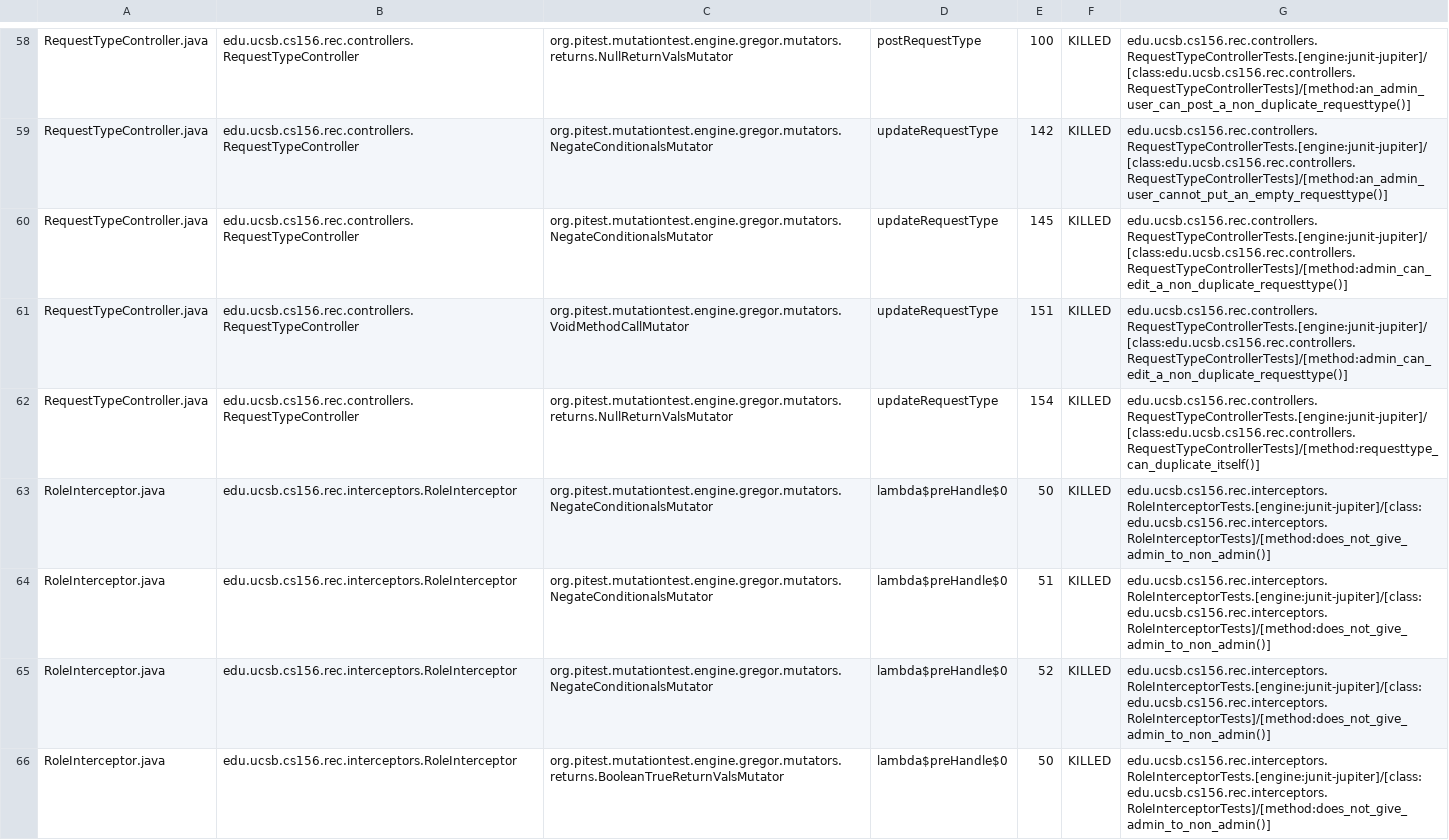
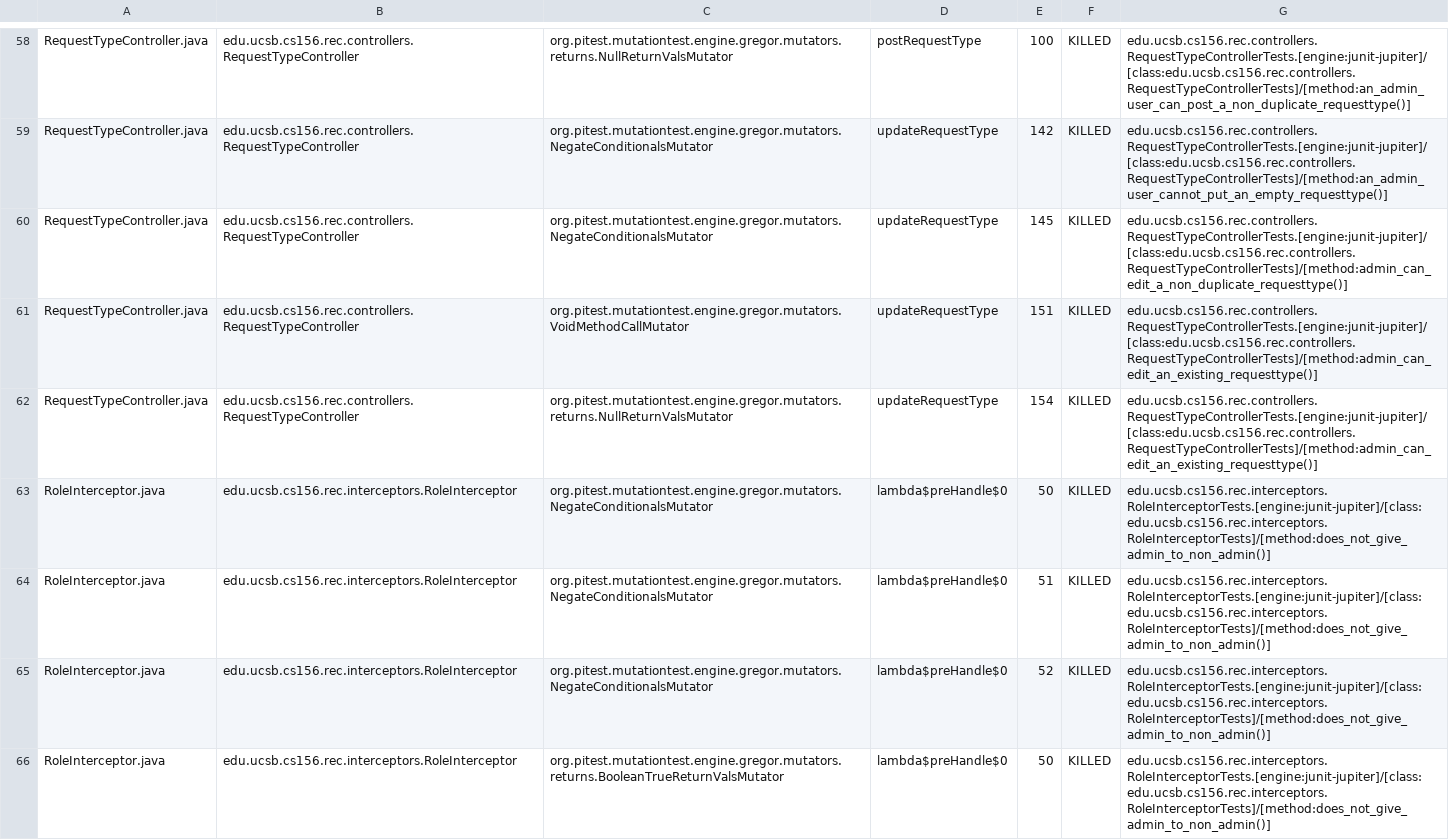
Before and after one commit to ucsb-cs156-s25/proj-rec-s25-14, a CSV file: prs/30/pitest/mutations.csv, drawn as a sheet; only a part is shown, gaps mark what is left out; the diff covers the shown part only.

Commit message:
Deploying to gh-pages from @ ucsb-cs156-s25/proj-rec-s25-14@b2c6718a4f3d9213c23f1dcadcb7a3365203de39 🚀

```diff
--- a/prs/30/pitest/mutations.csv
+++ b/prs/30/pitest/mutations.csv
@@ -60,4 +60,4 @@ RequestTypeController.java,edu.ucsb.cs156.rec.controllers.RequestTypeController,
 RequestTypeController.java,edu.ucsb.cs156.rec.controllers.RequestTypeController,org.pitest.mutationtest.engine.gregor.mutators.NegateConditionalsMutator,updateRequestType,145,KILLED,edu.ucsb.cs156.rec.controllers.RequestTypeControllerTests.[engine:junit-jupiter]/[class:edu.ucsb.cs156.rec.controllers.RequestTypeControllerTests]/[method:admin_can_edit_a_non_duplicate_requesttype()]
-RequestTypeController.java,edu.ucsb.cs156.rec.controllers.RequestTypeController,org.pitest.mutationtest.engine.gregor.mutators.VoidMethodCallMutator,updateRequestType,151,KILLED,edu.ucsb.cs156.rec.controllers.RequestTypeControllerTests.[engine:junit-jupiter]/[class:edu.ucsb.cs156.rec.controllers.RequestTypeControllerTests]/[method:admin_can_edit_a_non_duplicate_requesttype()]
-RequestTypeController.java,edu.ucsb.cs156.rec.controllers.RequestTypeController,org.pitest.mutationtest.engine.gregor.mutators.returns.NullReturnValsMutator,updateRequestType,154,KILLED,edu.ucsb.cs156.rec.controllers.RequestTypeControllerTests.[engine:junit-jupiter]/[class:edu.ucsb.cs156.rec.controllers.RequestTypeControllerTests]/[method:requesttype_can_duplicate_itself()]
+RequestTypeController.java,edu.ucsb.cs156.rec.controllers.RequestTypeController,org.pitest.mutationtest.engine.gregor.mutators.VoidMethodCallMutator,updateRequestType,151,KILLED,edu.ucsb.cs156.rec.controllers.RequestTypeControllerTests.[engine:junit-jupiter]/[class:edu.ucsb.cs156.rec.controllers.RequestTypeControllerTests]/[method:admin_can_edit_an_existing_requesttype()]
+RequestTypeController.java,edu.ucsb.cs156.rec.controllers.RequestTypeController,org.pitest.mutationtest.engine.gregor.mutators.returns.NullReturnValsMutator,updateRequestType,154,KILLED,edu.ucsb.cs156.rec.controllers.RequestTypeControllerTests.[engine:junit-jupiter]/[class:edu.ucsb.cs156.rec.controllers.RequestTypeControllerTests]/[method:admin_can_edit_an_existing_requesttype()]
 RoleInterceptor.java,edu.ucsb.cs156.rec.interceptors.RoleInterceptor,org.pitest.mutationtest.engine.gregor.mutators.NegateConditionalsMutator,lambda$preHandle$0,50,KILLED,edu.ucsb.cs156.rec.interceptors.RoleInterceptorTests.[engine:junit-jupiter]/[class:edu.ucsb.cs156.rec.interceptors.RoleInterceptorTests]/[method:does_not_give_admin_to_non_admin()]
```
Also changed, not shown: 3 edited cells elsewhere in this file, 10 other files.
